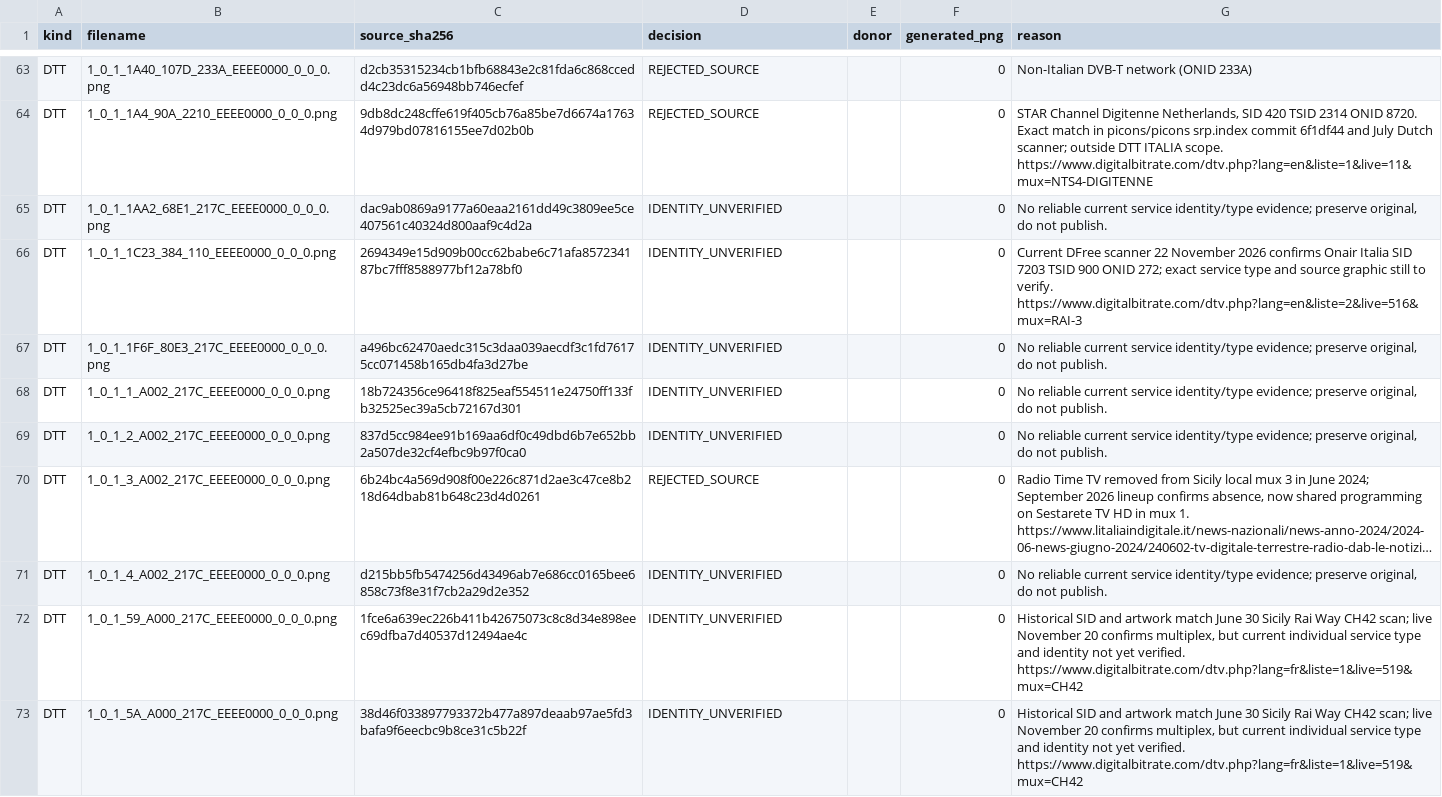
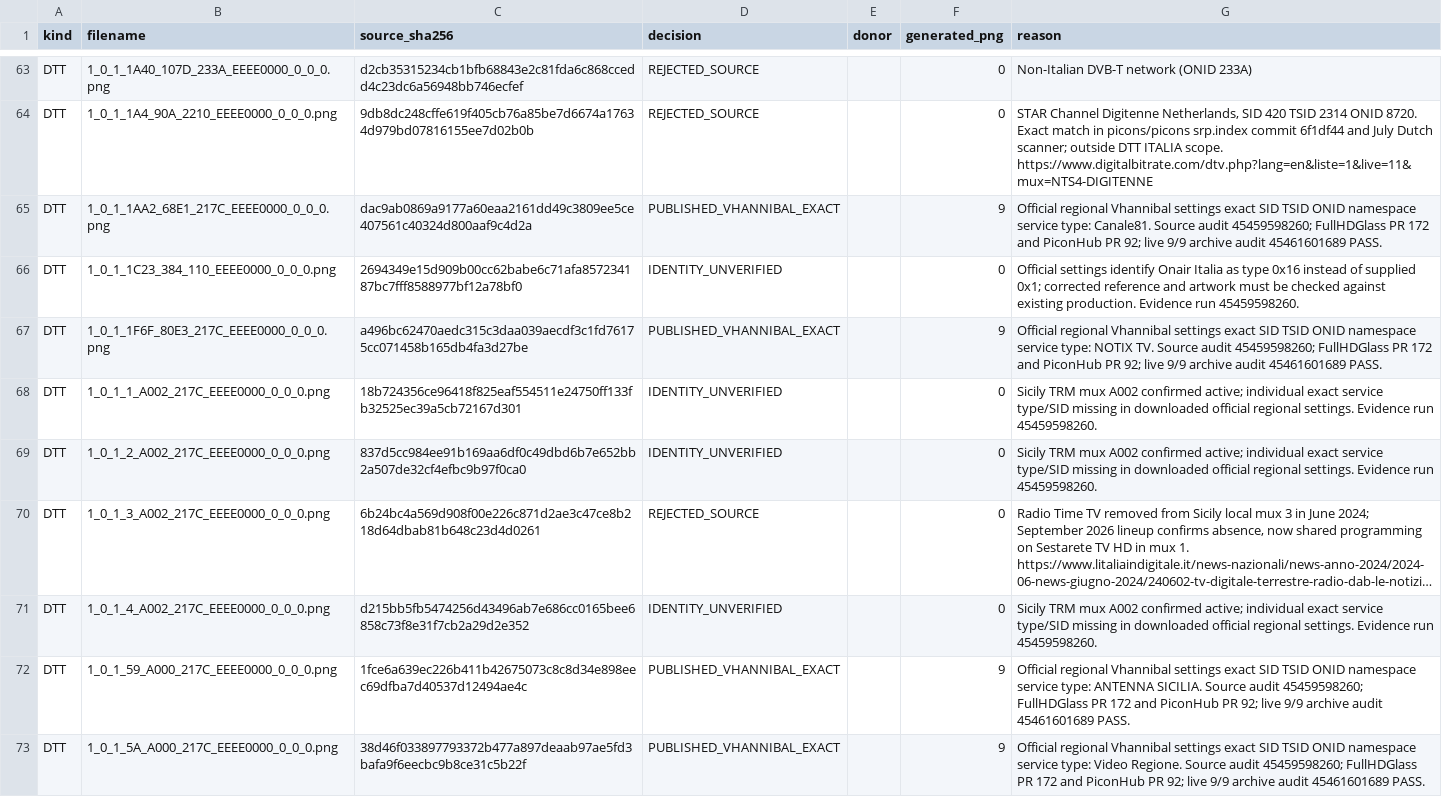
Before and after one commit to Evolution-by-Warder/FullHDGlass-Warder-Evolution, a CSV file: reports/italia-followup-20261124/register-updated.csv, drawn as a sheet; only a part is shown, gaps mark what is left out; long unchanged cells end in …; the diff covers the shown part only; the diff names each change by its address in the sheet, - before the commit and + after, or states it on an @@ line.

Commit message:
Close 19 exact DTT references after production audit; classify remaining six

```diff
--- a/reports/italia-followup-20261124/register-updated.csv
+++ b/reports/italia-followup-20261124/register-updated.csv
-D65 (decision): IDENTITY_UNVERIFIED
+D65 (decision): PUBLISHED_VHANNIBAL_EXACT
-F65 (generated_png): 0
+F65 (generated_png): 9
-G65 (reason): No reliable current service identity/type evidence; preserve original, do not publish.
+G65 (reason): Official regional Vhannibal settings exact SID TSID ONID namespace service type: Canale81. Source audit 45459598260; FullHDGlass PR 172 and PiconHub PR 92; live 9/9 archive audit 45461601689 PASS.
-G66 (reason): Current DFree scanner 22 November 2026 confirms Onair Italia SID 7203 TSID 900 ONID 272; exact service type and source graphic still to verify. https://www.digitalbitrate.com/dtv.php?lang=en&liste=2&live=516&mux=RAI-3
+G66 (reason): Official settings identify Onair Italia as type 0x16 instead of supplied 0x1; corrected reference and artwork must be checked against existing production. Evidence run 45459598260.
-D67 (decision): IDENTITY_UNVERIFIED
+D67 (decision): PUBLISHED_VHANNIBAL_EXACT
-F67 (generated_png): 0
+F67 (generated_png): 9
-G67 (reason): No reliable current service identity/type evidence; preserve original, do not publish.
+G67 (reason): Official regional Vhannibal settings exact SID TSID ONID namespace service type: NOTIX TV. Source audit 45459598260; FullHDGlass PR 172 and PiconHub PR 92; live 9/9 archive audit 45461601689 PASS.
-G68:G69 (reason): No reliable current service identity/type evidence; preserve original, do not publish.
+G68:G69 (reason): Sicily TRM mux A002 confirmed active; individual exact service type/SID missing in downloaded official regional settings. Evidence run 45459598260.
-G71 (reason): No reliable current service identity/type evidence; preserve original, do not publish.
+G71 (reason): Sicily TRM mux A002 confirmed active; individual exact service type/SID missing in downloaded official regional settings. Evidence run 45459598260.
-D72:D73 (decision): IDENTITY_UNVERIFIED
+D72:D73 (decision): PUBLISHED_VHANNIBAL_EXACT
-F72:F73 (generated_png): 0
+F72:F73 (generated_png): 9
-G72 (reason): Historical SID and artwork match June 30 Sicily Rai Way CH42 scan; live November 20 confirms multiplex, but current individual service type and identity not yet verified. https://www.digitalbitrate.com/dtv.php?lang=fr&liste=1&live=519&mux=CH42
+G72 (reason): Official regional Vhannibal settings exact SID TSID ONID namespace service type: ANTENNA SICILIA. Source audit 45459598260; FullHDGlass PR 172 and PiconHub PR 92; live 9/9 archive audit 45461601689 PASS.
-G73 (reason): Historical SID and artwork match June 30 Sicily Rai Way CH42 scan; live November 20 confirms multiplex, but current individual service type and identity not yet verified. https://www.digitalbitrate.com/dtv.php?lang=fr&liste=1&live=519&mux=CH42
+G73 (reason): Official regional Vhannibal settings exact SID TSID ONID namespace service type: Video Regione. Source audit 45459598260; FullHDGlass PR 172 and PiconHub PR 92; live 9/9 archive audit 45461601689 PASS.
```
Also changed, not shown: 47 edited cells elsewhere in this file.
